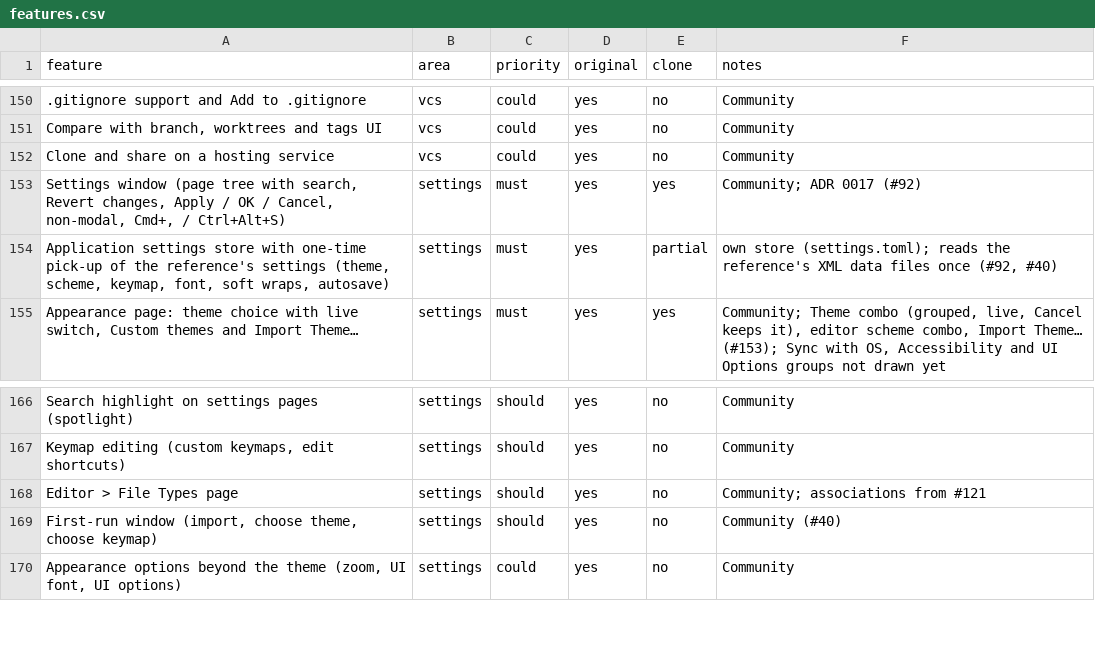
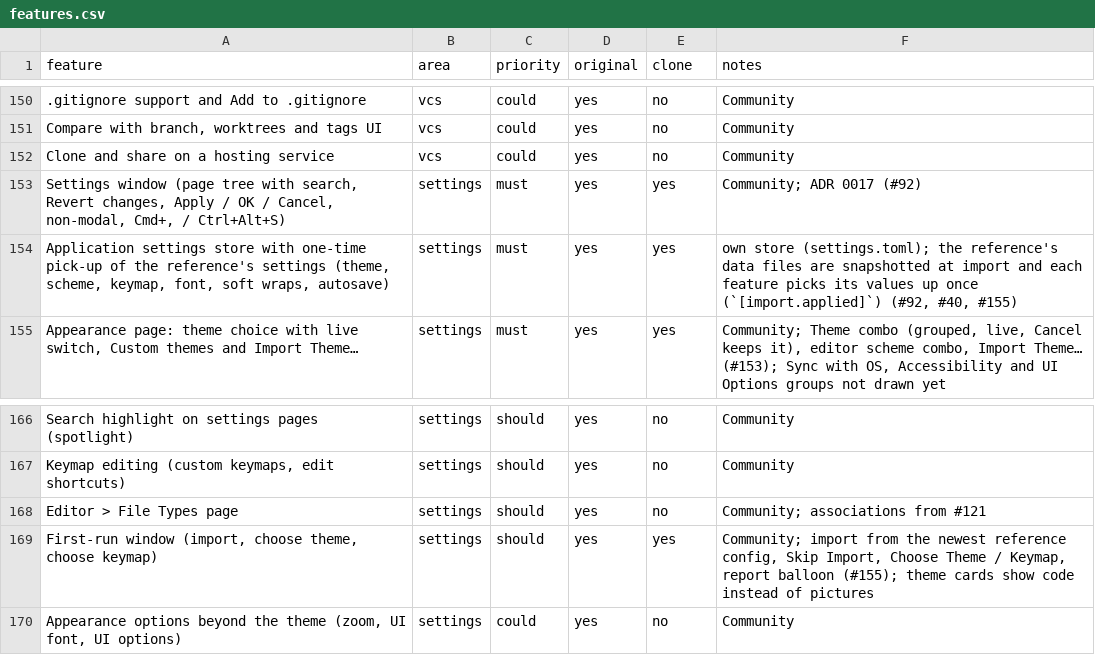
Before and after one commit to caVenikk/pyoxide-ide, a CSV file: replica/features.csv, drawn as a sheet; only a part is shown, gaps mark what is left out.

Commit message:
docs(progress): first-run window and the imported configuration snapshot (#155)

```diff
--- a/replica/features.csv
+++ b/replica/features.csv
@@ -153,3 +153,3 @@ Clone and share on a hosting service,vcs,could,yes,no,Community
 "Settings window (page tree with search, Revert changes, Apply / OK / Cancel, non-modal, Cmd+, / Ctrl+Alt+S)",settings,must,yes,yes,Community; ADR 0017 (#92)
-"Application settings store with one-time pick-up of the reference's settings (theme, scheme, keymap, font, soft wraps, autosave)",settings,must,yes,partial,"own store (settings.toml); reads the reference's XML data files once (#92, #40)"
+"Application settings store with one-time pick-up of the reference's settings (theme, scheme, keymap, font, soft wraps, autosave)",settings,must,yes,yes,"own store (settings.toml); the reference's data files are snapshotted at import and each feature picks its values up once (`[import.applied]`) (#92, #40, #155)"
 "Appearance page: theme choice with live switch, Custom themes and Import Theme…",settings,must,yes,yes,"Community; Theme combo (grouped, live, Cancel keeps it), editor scheme combo, Import Theme… (#153); Sync with OS, Accessibility and UI Options groups not drawn yet"
@@ -168,3 +168,3 @@ Search highlight on settings pages (spotlight),settings,should,yes,no,Community
 Editor > File Types page,settings,should,yes,no,Community; associations from #121
-"First-run window (import, choose theme, choose keymap)",settings,should,yes,no,Community (#40)
+"First-run window (import, choose theme, choose keymap)",settings,should,yes,yes,"Community; import from the newest reference config, Skip Import, Choose Theme / Keymap, report balloon (#155); theme cards show code instead of pictures"
 "Appearance options beyond the theme (zoom, UI font, UI options)",settings,could,yes,no,Community
```
Also changed, not shown: 2 other files.
